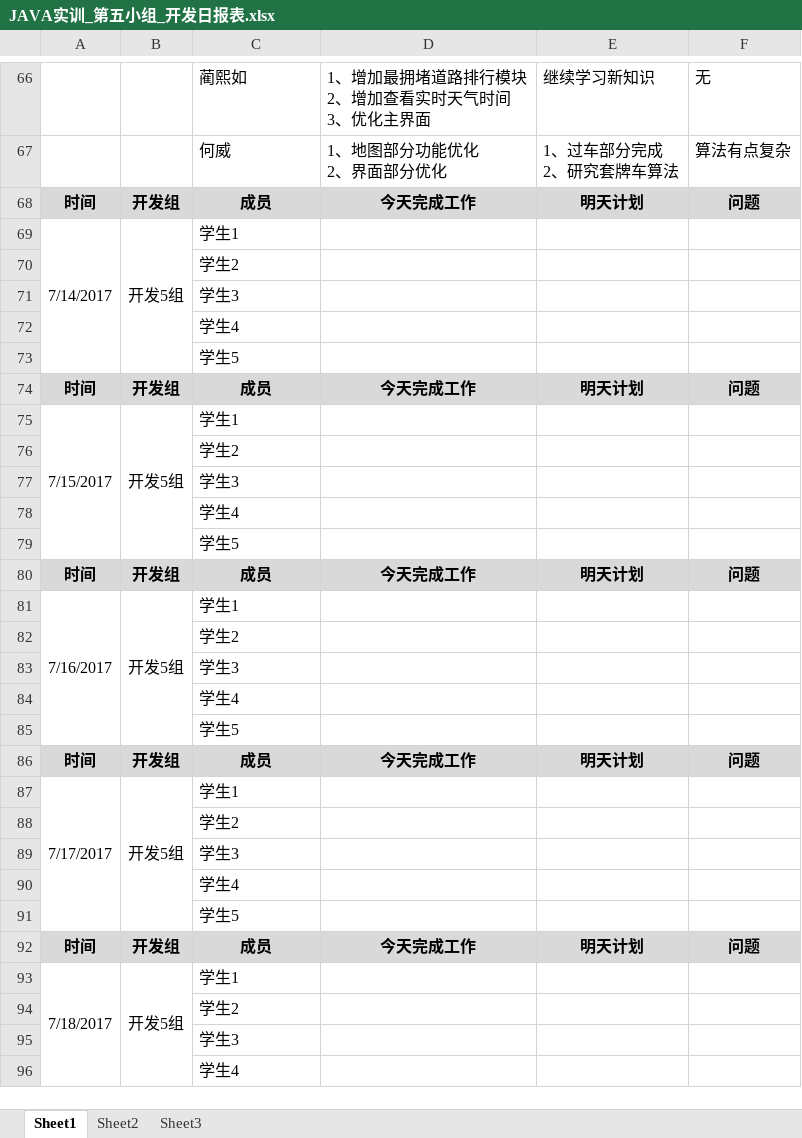
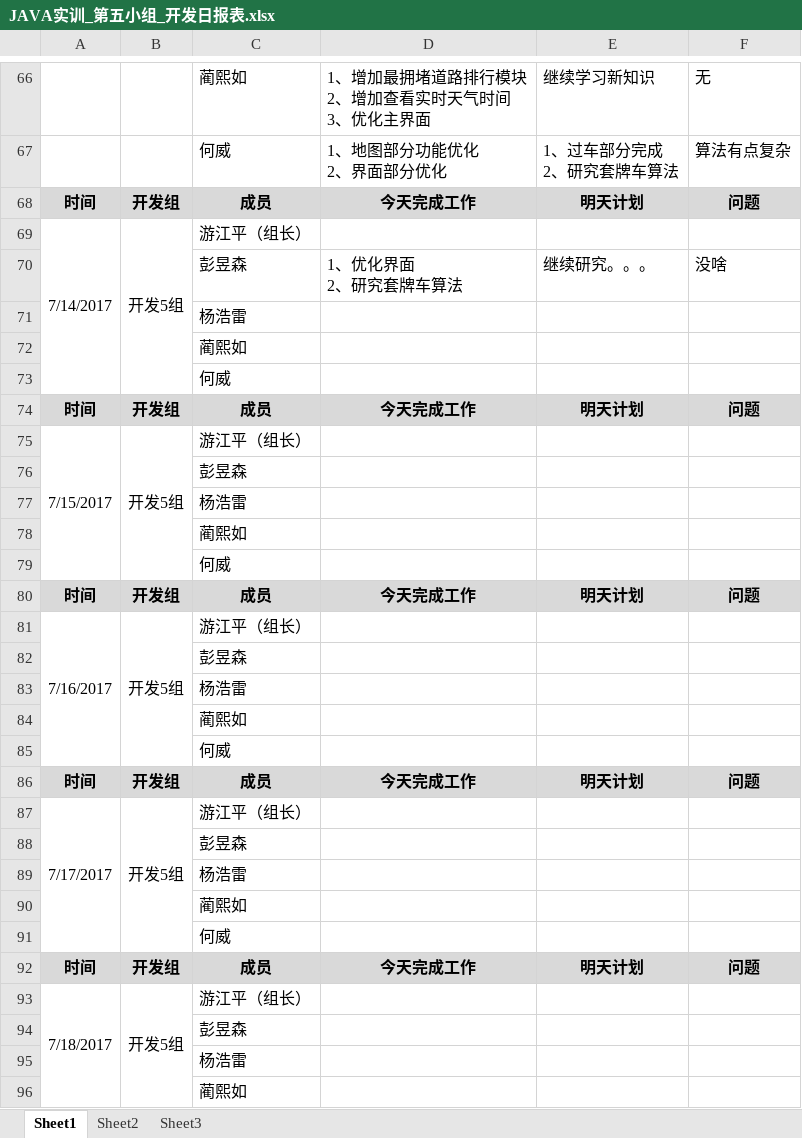
Before and after one commit to GARCIIAa/VehicleSystem, an Excel workbook: Doc/JAVA实训_第五小组_开发日报表.xlsx, sheet Sheet1, drawn as a sheet; only a part is shown, gaps mark what is left out; values as stored, in another font and other column widths than the file's, no borders; removed rows and columns are numbered as before the commit, all else as after; ↵ is a line break in a cell; the diff covers the shown part only; the diff names each change by its address in the sheet, - before the commit and + after, or states it on an @@ line.

Commit message:
日报彭

```diff
--- a/Doc/JAVA实训_第五小组_开发日报表.xlsx (sheet Sheet1)
+++ b/Doc/JAVA实训_第五小组_开发日报表.xlsx (sheet Sheet1)
-C69: 学生1
+C69: 游江平（组长）
-row 70:  |  | 学生2
+row 70:  |  | 彭昱森 | 1、优化界面 ↵ 2、研究套牌车算法 | 继续研究。。。 | 没啥
-C71: 学生3
+C71: 杨浩雷
-C72: 学生4
+C72: 蔺熙如
-C73: 学生5
+C73: 何威
-C75: 学生1
+C75: 游江平（组长）
-C76: 学生2
+C76: 彭昱森
-C77: 学生3
+C77: 杨浩雷
-C78: 学生4
+C78: 蔺熙如
-C79: 学生5
+C79: 何威
-C81: 学生1
+C81: 游江平（组长）
-C82: 学生2
+C82: 彭昱森
-C83: 学生3
+C83: 杨浩雷
-C84: 学生4
+C84: 蔺熙如
-C85: 学生5
+C85: 何威
-C87: 学生1
+C87: 游江平（组长）
-C88: 学生2
+C88: 彭昱森
-C89: 学生3
+C89: 杨浩雷
-C90: 学生4
+C90: 蔺熙如
-C91: 学生5
+C91: 何威
-C93: 学生1
+C93: 游江平（组长）
-C94: 学生2
+C94: 彭昱森
-C95: 学生3
+C95: 杨浩雷
-C96: 学生4
+C96: 蔺熙如
```
Also changed, not shown: 21 edited cells elsewhere in this sheet.
